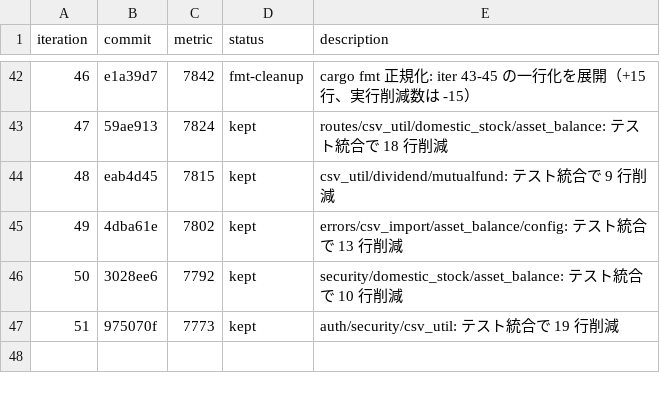
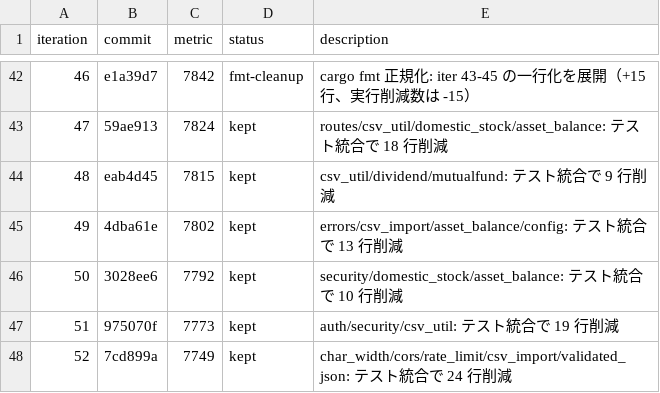
Before and after one commit to zaichu/shoken-webapp, a TSV file: autoresearch-results.tsv, drawn as a sheet; only a part is shown, gaps mark what is left out.

Commit message:
refactor: autoresearch ループ継続（iter 52） (#346)
* refactor: backend テスト統合で行数削減

* chore: autoresearch iter 52 の結果を記録

```diff
--- a/autoresearch-results.tsv
+++ b/autoresearch-results.tsv
@@ -47 +47,2 @@ iteration	commit	metric	status	description
 51	975070f	7773	kept	auth/security/csv_util: テスト統合で 19 行削減
+52	7cd899a	7749	kept	char_width/cors/rate_limit/csv_import/validated_json: テスト統合で 24 行削減
```
Also changed, not shown: 5 other files.
